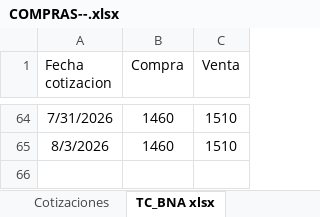
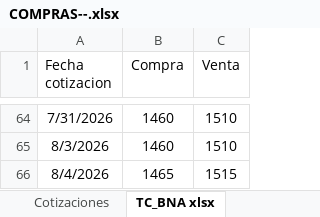
Before and after one commit to jazminlopezifran-collab/dashboard-compras, an Excel workbook: COMPRAS--.xlsx, sheet TC_BNA xlsx, drawn as a sheet; only a part is shown, gaps mark what is left out; values as stored, in another font and other column widths than the file's, no borders; table styles not drawn; the diff names each change by its address in the sheet, - before the commit and + after, or states it on an @@ line.

```diff
--- a/COMPRAS--.xlsx (sheet TC_BNA xlsx)
+++ b/COMPRAS--.xlsx (sheet TC_BNA xlsx)
+row 66: 8/4/2026 | 1465 | 1515
```
Also changed, not shown: sheet Historial de compras, sheet Cotizaciones, sheet Historial - Servicios, sheet Insumos-materia prima-reventa, formulas that keep their value.
